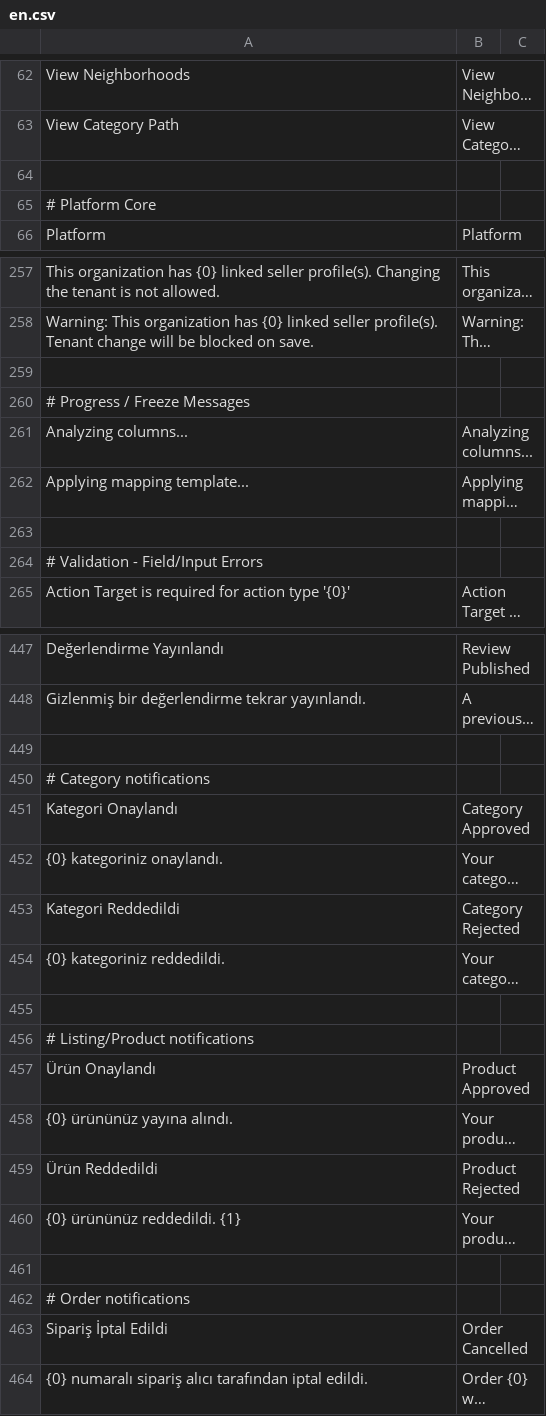
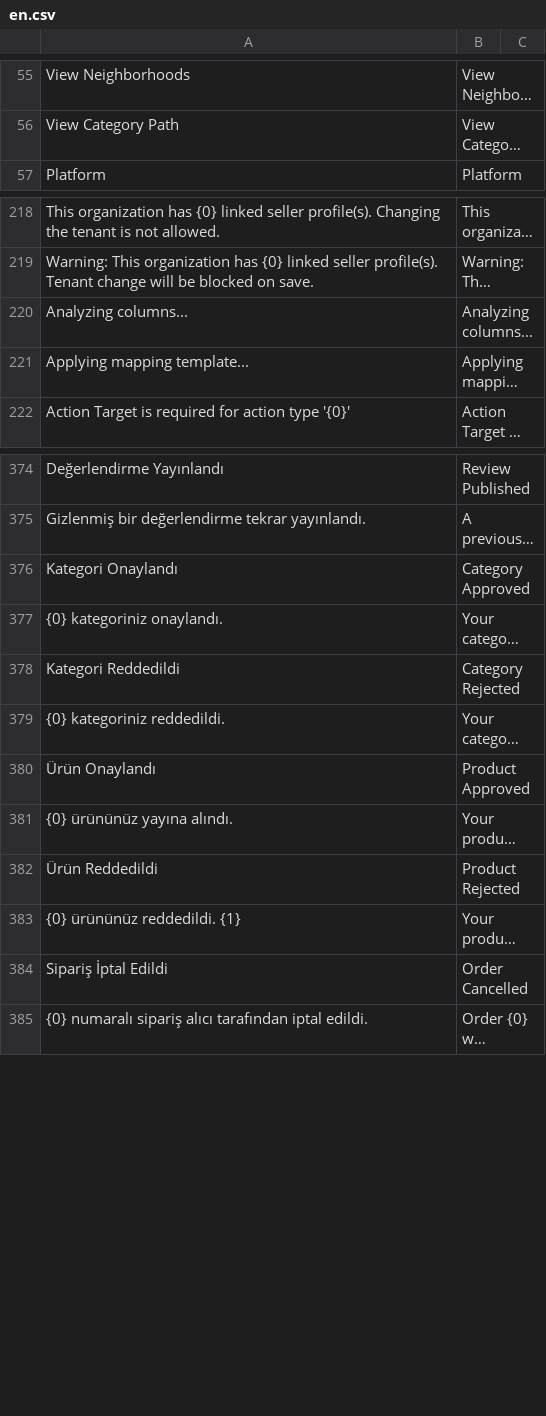
Before and after one commit to tradehub-tr/tradehub_core, a CSV file: tradehub_core/translations/en.csv, drawn as a sheet; only a part is shown, gaps mark what is left out; long unchanged cells end in …; the diff covers the shown part only; the diff names each change by its address in the sheet, - before the commit and + after, or states it on an @@ line.

```diff
--- a/tradehub_core/translations/en.csv
+++ b/tradehub_core/translations/en.csv
-row 64: (empty)
-row 65: # Platform Core
-row 259: (empty)
-row 260: # Progress / Freeze Messages
-row 263: (empty)
-row 264: # Validation - Field/Input Errors
-row 449: (empty)
-row 450: # Category notifications
-row 455: (empty)
-row 456: # Listing/Product notifications
-row 461: (empty)
-row 462: # Order notifications
```
Also changed, not shown: 69 removed rows elsewhere in this file, tradehub_core/translations/ar.csv, tradehub_core/translations/de.csv, 16 other files.
